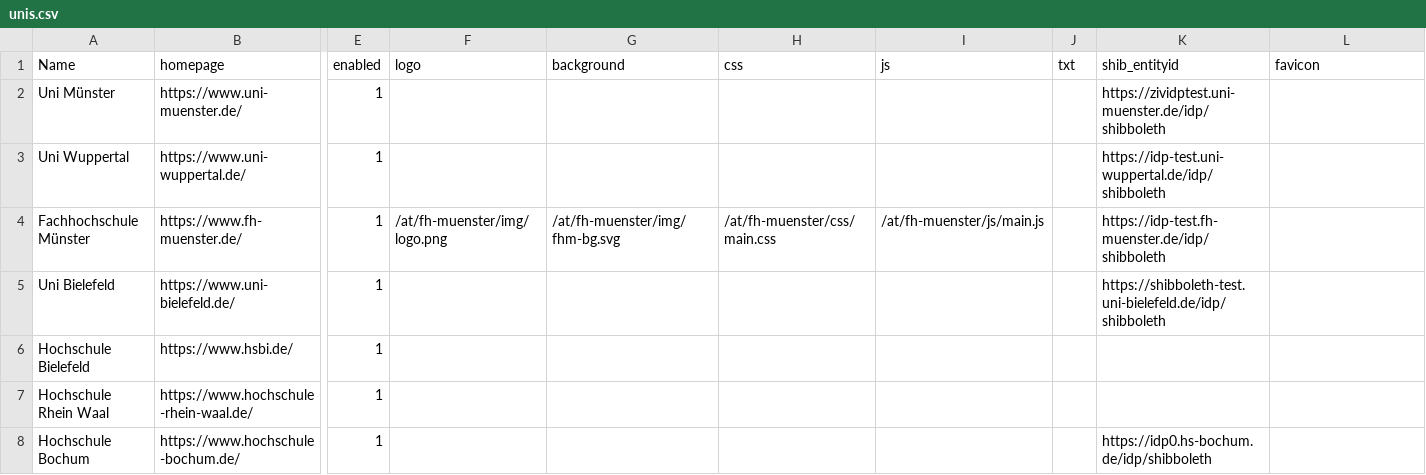
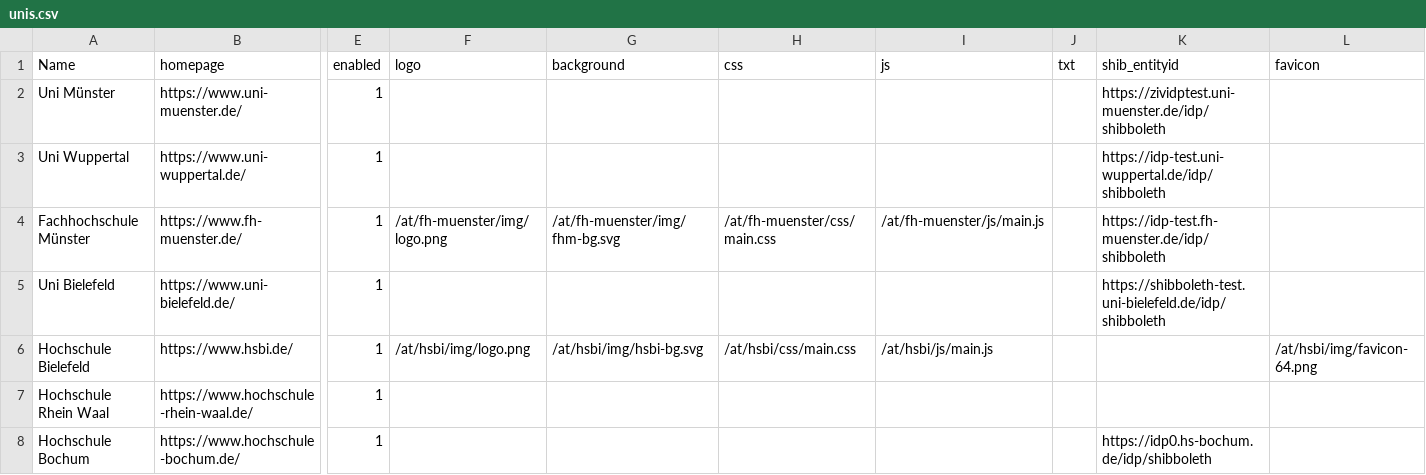
Before and after one commit to sergejzr/subdataversehp-templates, a CSV file: config/unis.csv, drawn as a sheet; only a part is shown, gaps mark what is left out; the diff names each change by its address in the sheet, - before the commit and + after, or states it on an @@ line.

Commit message:
Add HSBI branding (adapted layout)

```diff
--- a/config/unis.csv
+++ b/config/unis.csv
-F6 (logo): (empty)
+F6 (logo): /at/hsbi/img/logo.png
-G6 (background): (empty)
+G6 (background): /at/hsbi/img/hsbi-bg.svg
-H6 (css): (empty)
+H6 (css): /at/hsbi/css/main.css
-I6 (js): (empty)
+I6 (js): /at/hsbi/js/main.js
-L6 (favicon): (empty)
+L6 (favicon): /at/hsbi/img/favicon-64.png
```
Also changed, not shown: 7 other files.
